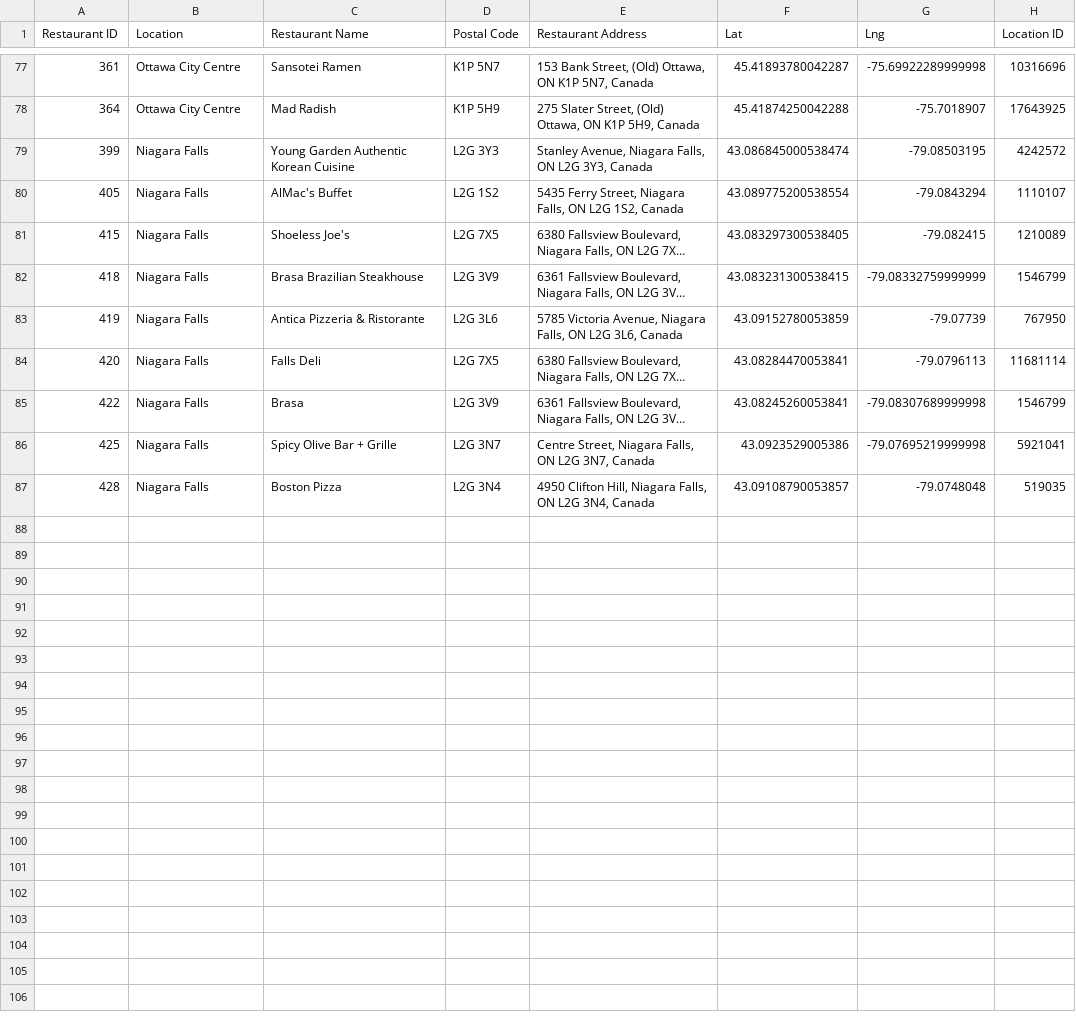
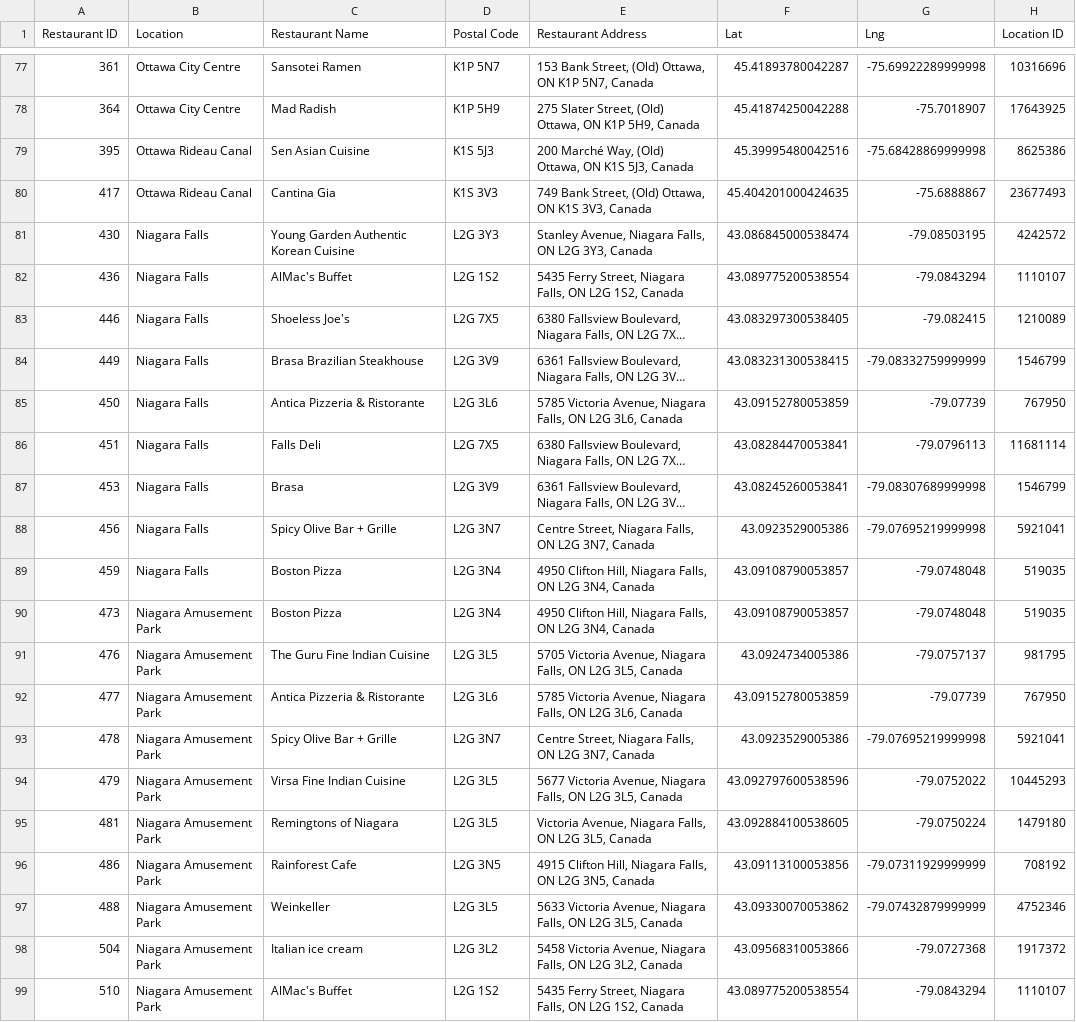
Before and after one commit to AleMori22/Project_1_repo, a CSV file: output_data/restaurants.csv, drawn as a sheet; only a part is shown, gaps mark what is left out; long unchanged cells end in …; addresses are those after the commit; the diff names each change by its address in the sheet, - before the commit and + after, or states it on an @@ line.

Commit message:
Update restaurants.csv

```diff
--- a/output_data/restaurants.csv
+++ b/output_data/restaurants.csv
+row 79: 395 | Ottawa Rideau Canal | Sen Asian Cuisine | K1S 5J3 | 200 Marché Way, (Old) Ottawa, ON K1S 5J3, Canada | 45.39995480042516 | -75.68428869999998 | 8625386
+row 80: 417 | Ottawa Rideau Canal | Cantina Gia | K1S 3V3 | 749 Bank Street, (Old) Ottawa, ON K1S 3V3, Canada | 45.404201000424635 | -75.6888867 | 23677493
-A81 (Restaurant ID): 399
+A81 (Restaurant ID): 430
-A82 (Restaurant ID): 405
+A82 (Restaurant ID): 436
-A83 (Restaurant ID): 415
+A83 (Restaurant ID): 446
-A84 (Restaurant ID): 418
+A84 (Restaurant ID): 449
-A85 (Restaurant ID): 419
+A85 (Restaurant ID): 450
-A86 (Restaurant ID): 420
+A86 (Restaurant ID): 451
-A87 (Restaurant ID): 422
+A87 (Restaurant ID): 453
-A88 (Restaurant ID): 425
+A88 (Restaurant ID): 456
-A89 (Restaurant ID): 428
+A89 (Restaurant ID): 459
+row 90: 473 | Niagara Amusement Park | Boston Pizza | L2G 3N4 | 4950 Clifton Hill, Niagara Falls, ON L2G 3N4, Canada | 43.09108790053857 | -79.0748048 | 519035
+row 91: 476 | Niagara Amusement Park | The Guru Fine Indian Cuisine | L2G 3L5 | 5705 Victoria Avenue, Niagara Falls, ON L2G 3L5, Canada | 43.0924734005386 | -79.0757137 | 981795
+row 92: 477 | Niagara Amusement Park | Antica Pizzeria & Ristorante | L2G 3L6 | 5785 Victoria Avenue, Niagara Falls, ON L2G 3L6, Canada | 43.09152780053859 | -79.07739 | 767950
+row 93: 478 | Niagara Amusement Park | Spicy Olive Bar + Grille | L2G 3N7 | Centre Street, Niagara Falls, ON L2G 3N7, Canada | 43.0923529005386 | -79.07695219999998 | 5921041
+row 94: 479 | Niagara Amusement Park | Virsa Fine Indian Cuisine | L2G 3L5 | 5677 Victoria Avenue, Niagara Falls, ON L2G 3L5, Canada | 43.092797600538596 | -79.0752022 | 10445293
+row 95: 481 | Niagara Amusement Park | Remingtons of Niagara | L2G 3L5 | Victoria Avenue, Niagara Falls, ON L2G 3L5, Canada | 43.092884100538605 | -79.0750224 | 1479180
+row 96: 486 | Niagara Amusement Park | Rainforest Cafe | L2G 3N5 | 4915 Clifton Hill, Niagara Falls, ON L2G 3N5, Canada | 43.09113100053856 | -79.07311929999999 | 708192
+row 97: 488 | Niagara Amusement Park | Weinkeller | L2G 3L5 | 5633 Victoria Avenue, Niagara Falls, ON L2G 3L5, Canada | 43.09330070053862 | -79.07432879999999 | 4752346
+row 98: 504 | Niagara Amusement Park | Italian ice cream | L2G 3L2 | 5458 Victoria Avenue, Niagara Falls, ON L2G 3L2, Canada | 43.09568310053866 | -79.0727368 | 1917372
+row 99: 510 | Niagara Amusement Park | AlMac's Buffet | L2G 1S2 | 5435 Ferry Street, Niagara Falls, ON L2G 1S2, Canada | 43.089775200538554 | -79.0843294 | 1110107
```
